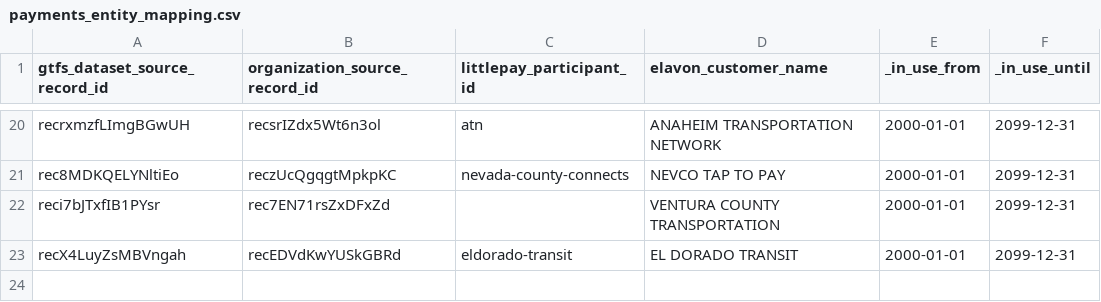
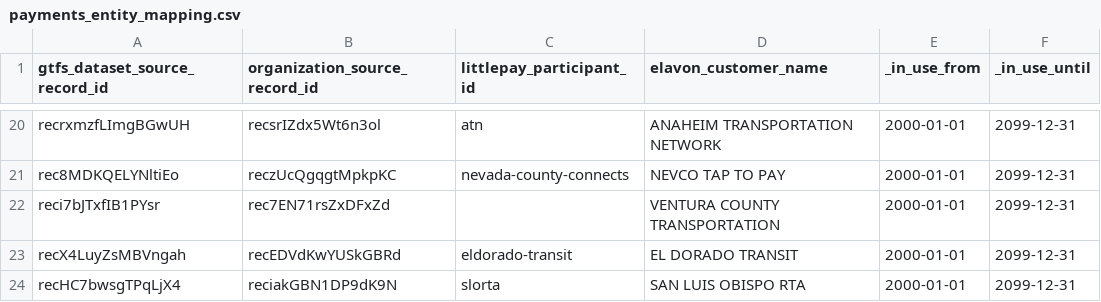
Before and after one commit to cal-itp/data-infra, a CSV file: warehouse/seeds/payments_entity_mapping.csv, drawn as a sheet; only a part is shown, gaps mark what is left out.

Commit message:
Payments(SLORTA): onboarding (#5080)

```diff
--- a/warehouse/seeds/payments_entity_mapping.csv
+++ b/warehouse/seeds/payments_entity_mapping.csv
@@ -23 +23,2 @@ reci7bJTxfIB1PYsr,rec7EN71rsZxDFxZd,,VENTURA COUNTY TRANSPORTATION,2000-01-01,20
 recX4LuyZsMBVngah,recEDVdKwYUSkGBRd,eldorado-transit,EL DORADO TRANSIT,2000-01-01,2099-12-31
+recHC7bwsgTPqLjX4,reciakGBN1DP9dK9N,slorta,SAN LUIS OBISPO RTA,2000-01-01,2099-12-31
```
Also changed, not shown: 1 other file.
